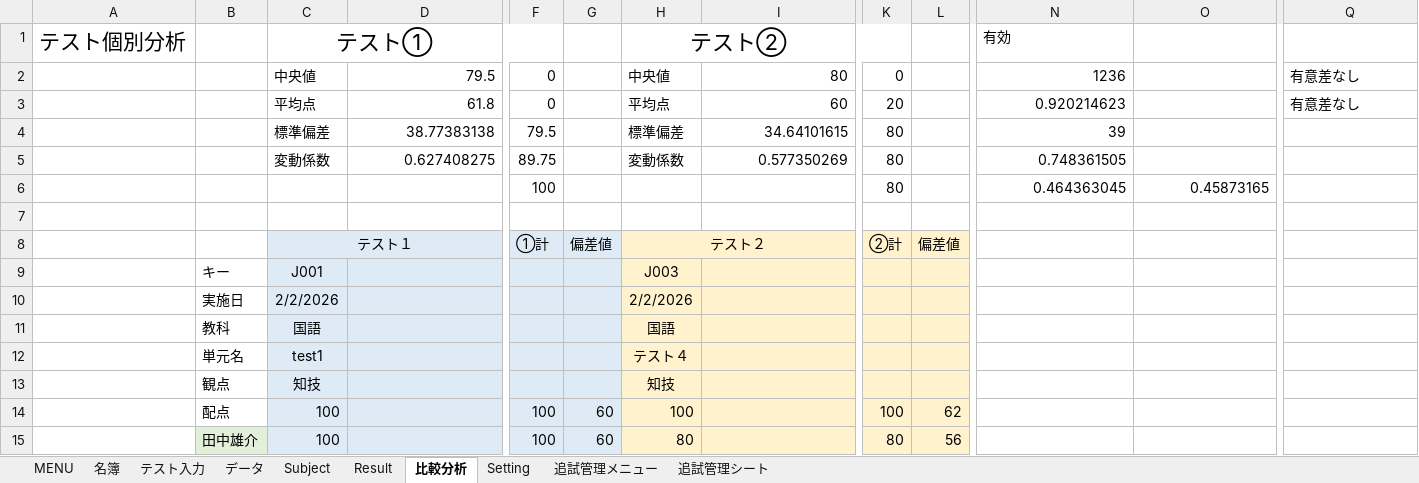
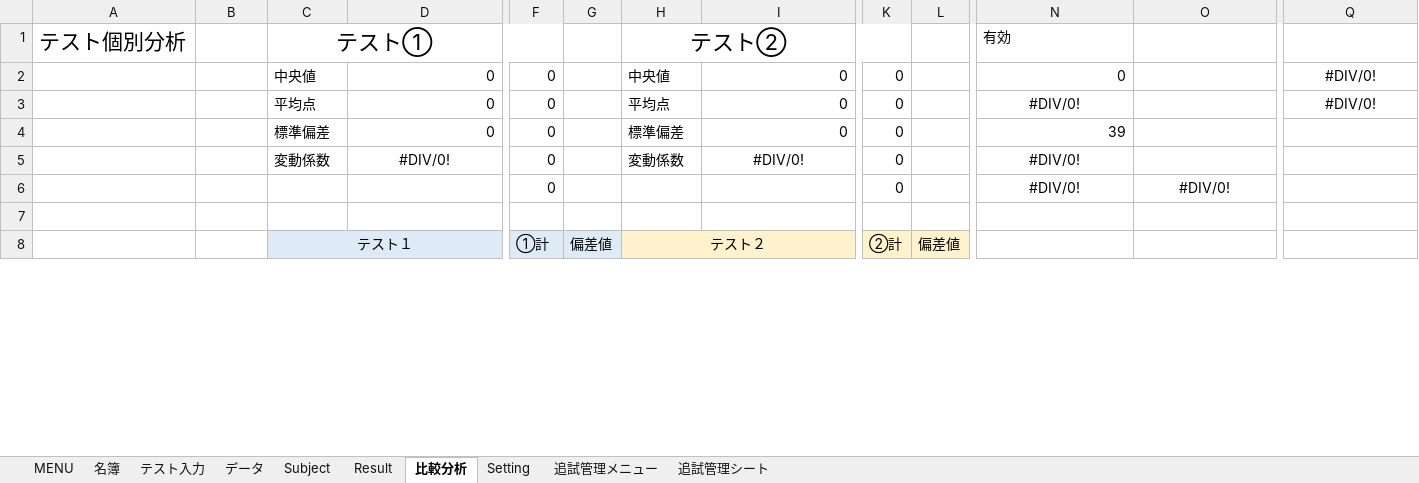
Before and after one commit to KenichiroY/GradeProcessing, an Excel workbook: 成績処理.xlsm, sheet 比較分析, drawn as a sheet; only a part is shown, gaps mark what is left out; values as stored, in another font and other column widths than the file's, no borders; charts and pictures not drawn; removed rows and columns are numbered as before the commit, all else as after; rows hold the shown columns only; the diff covers the shown part only; the diff names each change by its address in the sheet, - before the commit and + after, or states it on an @@ line.

```diff
--- a/成績処理.xlsm (sheet 比較分析)
+++ b/成績処理.xlsm (sheet 比較分析)
-D2: 79.5
+D2: 0
-I2: 80
+I2: 0
-N2 (有効): 1236
+N2 (有効): 0
-Q2:Q3: 有意差なし
+Q2:Q3: #DIV/0!
-Q2:Q3 alignment: left
+Q2:Q3 alignment: center
-D3: 61.8
+D3: 0
-I3: 60
+I3: 0
-K3: 20
+K3: 0
-N3 (有効): 0.920214623
+N3 (有効): #DIV/0!
-N3 alignment: right
+N3 alignment: center
-D4: 38.77383138
+D4: 0
-F4: 79.5
+F4: 0
-I4: 34.64101615
+I4: 0
-K4:K6: 80
+K4:K6: 0
-D5: 0.627408275
+D5: #DIV/0!
-D5 alignment: right
+D5 alignment: center
-F5: 89.75
+F5: 0
-I5: 0.577350269
+I5: #DIV/0!
-I5 alignment: right
+I5 alignment: center
-N5 (有効): 0.748361505
+N5 (有効): #DIV/0!
-N5 alignment: right
+N5 alignment: center
-F6: 100
+F6: 0
-N6 (有効): 0.464363045
+N6 (有効): #DIV/0!
-N6:O6 alignment: right
+N6:O6 alignment: center
-O6: 0.45873165
+O6: #DIV/0!
-row 9:  | キー | J001 |  |  |  | J003
-row 10:  | 実施日 | 2/2/2026 |  |  |  | 2/2/2026
-row 11:  | 教科 | 国語 |  |  |  | 国語
-row 12:  | 単元名 | test1 |  |  |  | テスト４
-row 13:  | 観点 | 知技 |  |  |  | 知技
-row 14:  | 配点 | 100 |  | 100 | 60 | 100 |  | 100 | 62
-row 15:  | 田中雄介 | 100 |  | 100 | 60 | 80 |  | 80 | 56
```
Also changed, not shown: 38 added rows, 31 removed rows, 20 edited cells and cell formats elsewhere in this sheet, sheet データ, sheet Subject, sheet 名簿, sheet Result, sheet テスト入力, sheet MENU, 1 more sheet, formulas that keep their value, hidden cells, charts or pictures, 成績処理_追試.xlsm, 6 other files.
